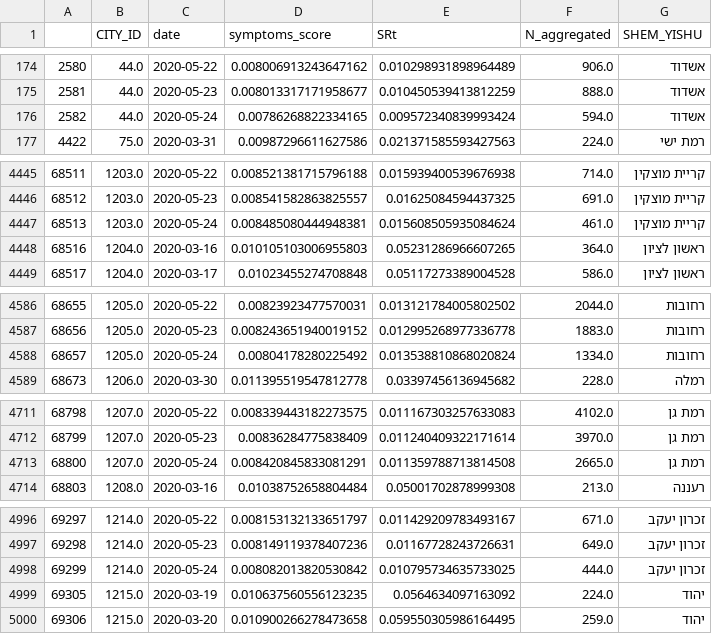
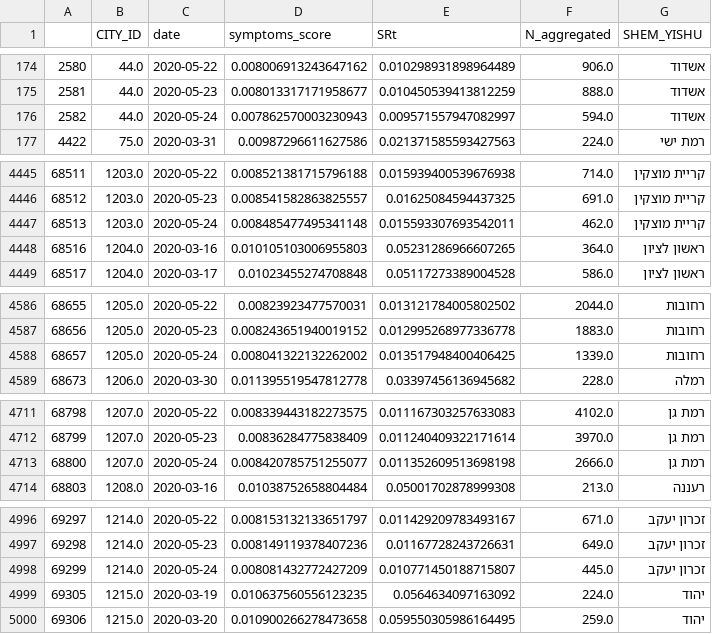
Before and after one commit to hrossman/Covid19-Survey, a CSV file: aggregated_data/cities_by_week.csv, drawn as a sheet; only a part is shown, gaps mark what is left out; the diff covers the shown part only.

```diff
--- a/aggregated_data/cities_by_week.csv
+++ b/aggregated_data/cities_by_week.csv
@@ -175,3 +175,3 @@
 2581,44.0,2020-05-23,0.008013317171958677,0.010450539413812259,888.0,אשדוד
-2582,44.0,2020-05-24,0.00786268822334165,0.009572340839993424,594.0,אשדוד
+2582,44.0,2020-05-24,0.007862570003230943,0.009571557947082997,594.0,אשדוד
 4422,75.0,2020-03-31,0.00987296611627586,0.021371585593427563,224.0,רמת ישי
@@ -4446,3 +4446,3 @@
 68512,1203.0,2020-05-23,0.008541582863825557,0.01625084594437325,691.0,קריית מוצקין
-68513,1203.0,2020-05-24,0.008485080444948381,0.015608505935084624,461.0,קריית מוצקין
+68513,1203.0,2020-05-24,0.008485477495341148,0.015593307693542011,462.0,קריית מוצקין
 68516,1204.0,2020-03-16,0.010105103006955803,0.05231286966607265,364.0,ראשון לציון
@@ -4587,3 +4587,3 @@
 68656,1205.0,2020-05-23,0.008243651940019152,0.012995268977336778,1883.0,רחובות
-68657,1205.0,2020-05-24,0.00804178280225492,0.013538810868020824,1334.0,רחובות
+68657,1205.0,2020-05-24,0.008041322132262002,0.013517948400406425,1339.0,רחובות
 68673,1206.0,2020-03-30,0.011395519547812778,0.03397456136945682,228.0,רמלה
@@ -4712,3 +4712,3 @@
 68799,1207.0,2020-05-23,0.00836284775838409,0.011240409322171614,3970.0,רמת גן
-68800,1207.0,2020-05-24,0.008420845833081291,0.011359788713814508,2665.0,רמת גן
+68800,1207.0,2020-05-24,0.008420785751255077,0.011352609513698198,2666.0,רמת גן
 68803,1208.0,2020-03-16,0.01038752658804484,0.05001702878999308,213.0,רעננה
@@ -4997,3 +4997,3 @@
 69298,1214.0,2020-05-23,0.008149119378407236,0.01167728243726631,649.0,זכרון יעקב
-69299,1214.0,2020-05-24,0.008082013820530842,0.010795734635733025,444.0,זכרון יעקב
+69299,1214.0,2020-05-24,0.008081432772427209,0.010771450188715807,445.0,זכרון יעקב
 69305,1215.0,2020-03-19,0.010637560556123235,0.0564634097163092,224.0,יהוד
```
Also changed, not shown: 95 edited cells elsewhere in this file, 1 other file.
